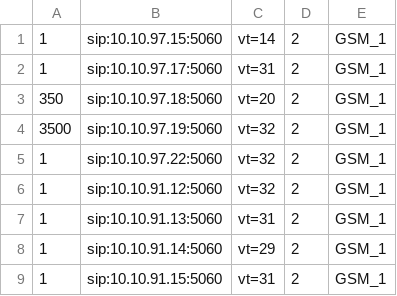
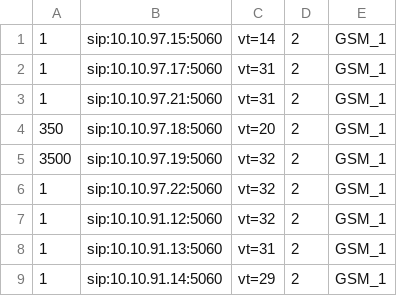
Before and after one commit to devops-itcs/CONFIG-CHANNEL-VT-FE, a CSV file: gsm.csv, drawn as a sheet; only a part is shown; the shorter side is filled out with more unchanged rows.

Commit message:
Update gsm.csv

```diff
--- a/gsm.csv
+++ b/gsm.csv
@@ -2,2 +2,3 @@
 1,sip:10.10.97.17:5060,vt=31,2,GSM_1
+1,sip:10.10.97.21:5060,vt=31,2,GSM_1
 350,sip:10.10.97.18:5060,vt=20,2,GSM_1
```
